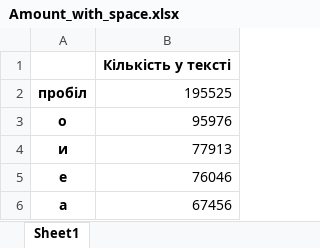
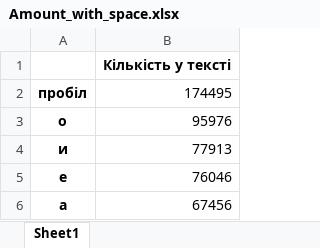
Before and after one commit to yeahloveninja/crypto-22-23, an Excel workbook: cp1/zaritskyi_fb-01_svirshchuk_fb-01_cp1/Amount_with_space.xlsx, sheet Sheet1, drawn as a sheet; only a part is shown; values as stored, in another font and other column widths than the file's, no borders; the diff names each change by its address in the sheet, - before the commit and + after, or states it on an @@ line.

```diff
--- a/cp1/zaritskyi_fb-01_svirshchuk_fb-01_cp1/Amount_with_space.xlsx (sheet Sheet1)
+++ b/cp1/zaritskyi_fb-01_svirshchuk_fb-01_cp1/Amount_with_space.xlsx (sheet Sheet1)
-B2: 195525
+B2: 174495
```
Also changed, not shown: cp1/zaritskyi_fb-01_svirshchuk_fb-01_cp1/Amount_without_space.xlsx, cp1/zaritskyi_fb-01_svirshchuk_fb-01_cp1/Bigram_Crossed_Frequency_with_space.xlsx, 7 other files.
